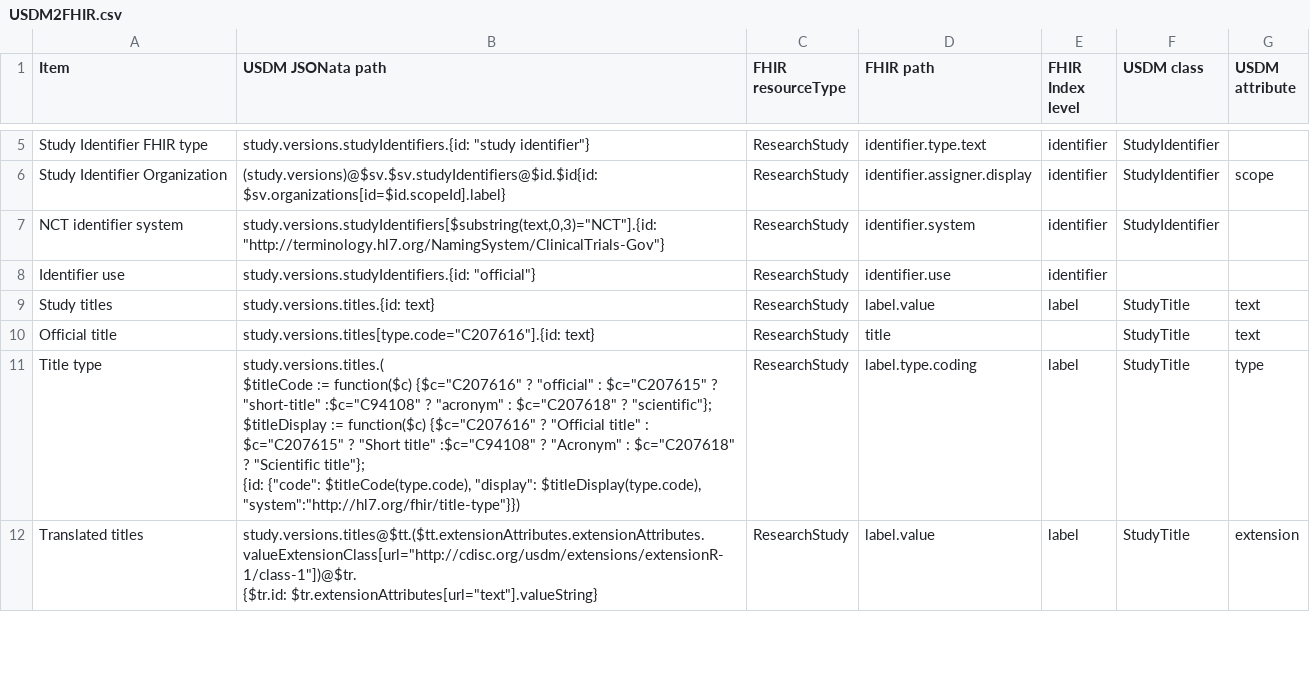
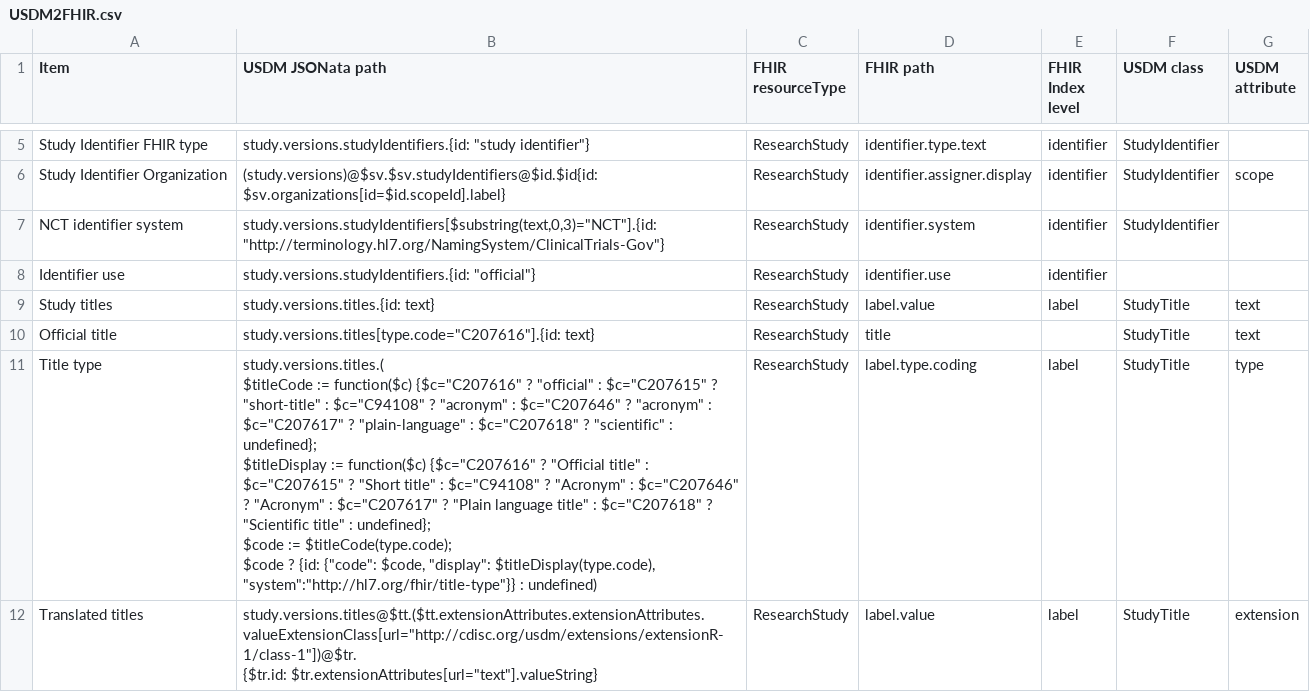
Before and after one commit to ClinLine/USDM2FHIR, a CSV file: Map/USDM2FHIR.csv, drawn as a sheet; only a part is shown, gaps mark what is left out; the diff covers the shown part only.

Commit message:
RED-318: - feat: fhir <-> usdm ...labels

```diff
--- a/Map/USDM2FHIR.csv
+++ b/Map/USDM2FHIR.csv
@@ -10,6 +10,7 @@ Study titles,study.versions.titles.{id: text},ResearchStudy,label.value,label,St
 Official title,"study.versions.titles[type.code=""C207616""].{id: text}",ResearchStudy,title,,StudyTitle,text
-Title type,"study.versions.titles.(
-    $titleCode := function($c) {$c=""C207616"" ? ""official"" : $c=""C207615"" ? ""short-title"" :$c=""C94108"" ? ""acronym"" : $c=""C207618"" ? ""scientific""};
-    $titleDisplay := function($c) {$c=""C207616"" ? ""Official title"" : $c=""C207615"" ? ""Short title"" :$c=""C94108"" ? ""Acronym""  : $c=""C207618"" ? ""Scientific title""};
-    {id: {""code"": $titleCode(type.code), ""display"": $titleDisplay(type.code), ""system"":""http://hl7.org/fhir/title-type""}})",ResearchStudy,label.type.coding,label,StudyTitle,type
+Title type,"study.versions.titles.(
+    $titleCode := function($c) {$c=""C207616"" ? ""official"" : $c=""C207615"" ? ""short-title"" : $c=""C94108"" ? ""acronym"" : $c=""C207646"" ? ""acronym"" : $c=""C207617"" ? ""plain-language"" : $c=""C207618"" ? ""scientific"" : undefined};
+    $titleDisplay := function($c) {$c=""C207616"" ? ""Official title"" : $c=""C207615"" ? ""Short title"" : $c=""C94108"" ? ""Acronym"" : $c=""C207646"" ? ""Acronym"" : $c=""C207617"" ? ""Plain language title"" : $c=""C207618"" ? ""Scientific title"" : undefined};
+    $code := $titleCode(type.code);
+    $code ? {id: {""code"": $code, ""display"": $titleDisplay(type.code), ""system"":""http://hl7.org/fhir/title-type""}} : undefined)",ResearchStudy,label.type.coding,label,StudyTitle,type
 Translated titles,"study.versions.titles@$tt.($tt.extensionAttributes.extensionAttributes.valueExtensionClass[url=""http://cdisc.org/usdm/extensions/extensionR-1/class-1""])@$tr.
```
Also changed, not shown: 1 edited cell elsewhere in this file, 4 other files.
